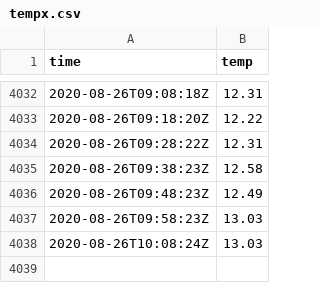
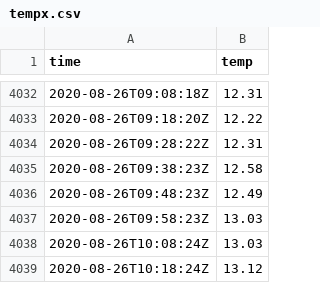
Before and after one commit to benjaminjulian/localpost, a CSV file: data/tempx.csv, drawn as a sheet; only a part is shown, gaps mark what is left out.

Commit message:
update

```diff
--- a/data/tempx.csv
+++ b/data/tempx.csv
@@ -4038 +4038,2 @@ time,temp
 2020-08-26T10:08:24Z,13.03
+2020-08-26T10:18:24Z,13.12
```
